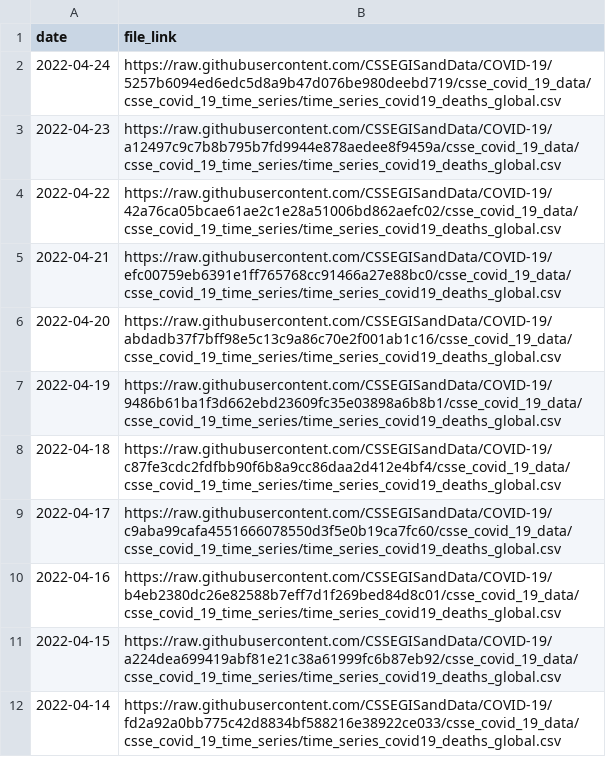
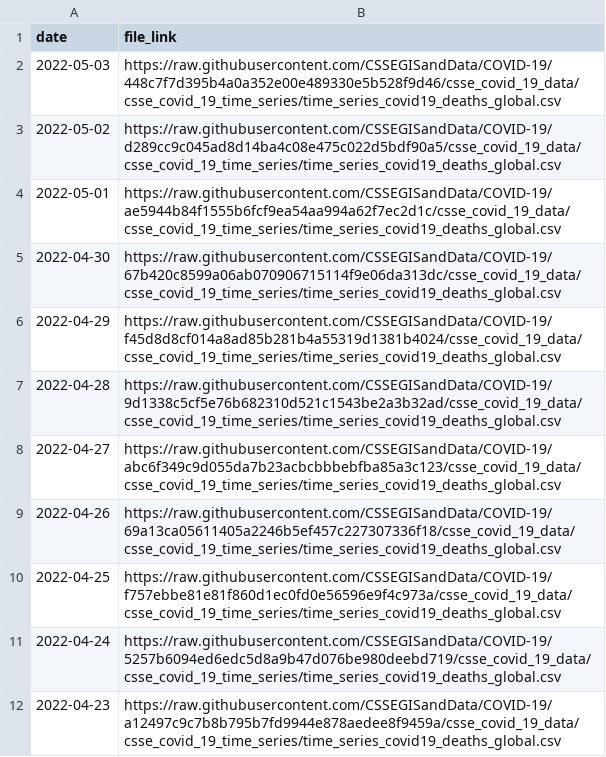
Before and after one commit to Serena-Wang/covidData, a CSV file: data/jhu_global_deaths_data_links.csv, drawn as a sheet; only a part is shown; the shorter side is filled out with more unchanged rows.

```diff
--- a/data/jhu_global_deaths_data_links.csv
+++ b/data/jhu_global_deaths_data_links.csv
@@ -1,2 +1,11 @@
 "date","file_link"
+2022-05-03,"https://raw.githubusercontent.com/CSSEGISandData/COVID-19/448c7f7d395b4a0a352e00e489330e5b528f9d46/csse_covid_19_data/csse_covid_19_time_series/time_series_covid19_deaths_global.csv"
+2022-05-02,"https://raw.githubusercontent.com/CSSEGISandData/COVID-19/d289cc9c045ad8d14ba4c08e475c022d5bdf90a5/csse_covid_19_data/csse_covid_19_time_series/time_series_covid19_deaths_global.csv"
+2022-05-01,"https://raw.githubusercontent.com/CSSEGISandData/COVID-19/ae5944b84f1555b6fcf9ea54aa994a62f7ec2d1c/csse_covid_19_data/csse_covid_19_time_series/time_series_covid19_deaths_global.csv"
+2022-04-30,"https://raw.githubusercontent.com/CSSEGISandData/COVID-19/67b420c8599a06ab070906715114f9e06da313dc/csse_covid_19_data/csse_covid_19_time_series/time_series_covid19_deaths_global.csv"
+2022-04-29,"https://raw.githubusercontent.com/CSSEGISandData/COVID-19/f45d8d8cf014a8ad85b281b4a55319d1381b4024/csse_covid_19_data/csse_covid_19_time_series/time_series_covid19_deaths_global.csv"
+2022-04-28,"https://raw.githubusercontent.com/CSSEGISandData/COVID-19/9d1338c5cf5e76b682310d521c1543be2a3b32ad/csse_covid_19_data/csse_covid_19_time_series/time_series_covid19_deaths_global.csv"
+2022-04-27,"https://raw.githubusercontent.com/CSSEGISandData/COVID-19/abc6f349c9d055da7b23acbcbbbebfba85a3c123/csse_covid_19_data/csse_covid_19_time_series/time_series_covid19_deaths_global.csv"
+2022-04-26,"https://raw.githubusercontent.com/CSSEGISandData/COVID-19/69a13ca05611405a2246b5ef457c227307336f18/csse_covid_19_data/csse_covid_19_time_series/time_series_covid19_deaths_global.csv"
+2022-04-25,"https://raw.githubusercontent.com/CSSEGISandData/COVID-19/f757ebbe81e81f860d1ec0fd0e56596e9f4c973a/csse_covid_19_data/csse_covid_19_time_series/time_series_covid19_deaths_global.csv"
 2022-04-24,"https://raw.githubusercontent.com/CSSEGISandData/COVID-19/5257b6094ed6edc5d8a9b47d076be980deebd719/csse_covid_19_data/csse_covid_19_time_series/time_series_covid19_deaths_global.csv"
```
Also changed, not shown: data/jhu_global_cases_data_links.csv, data/jhu_us_cases_data_links.csv, 1 other file.
